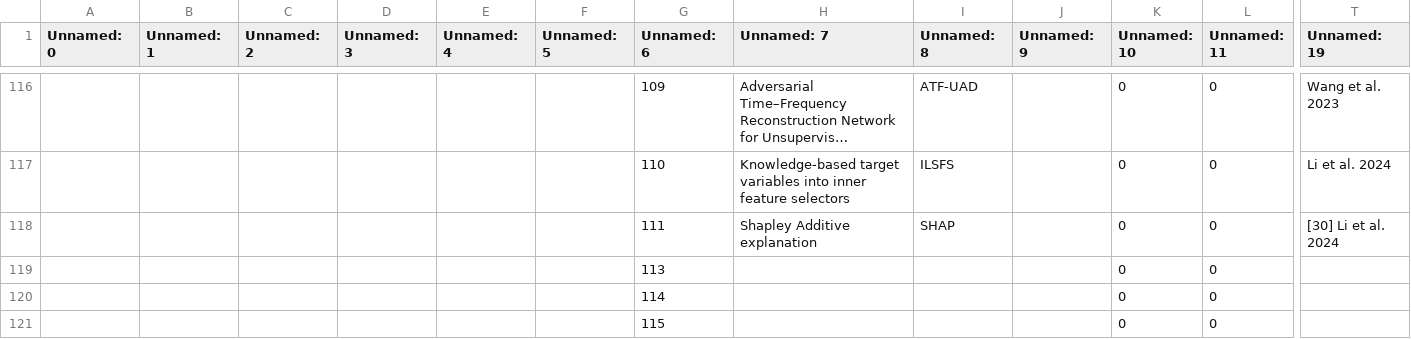
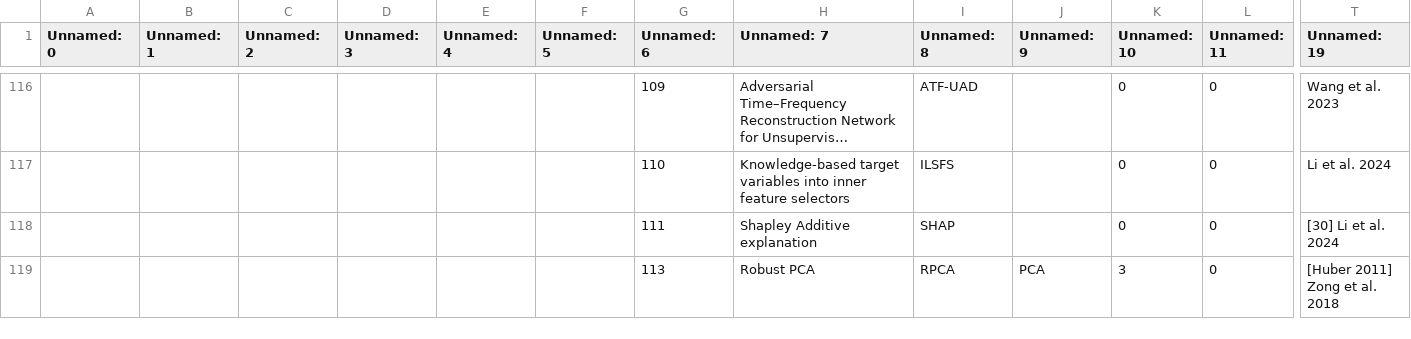
Before and after one commit to Mathieu-Giamberini/Anomalies_detection-literature_review, a CSV file: 3_Categorisation/Categorie-Methode liste.csv, drawn as a sheet; only a part is shown, gaps mark what is left out; long unchanged cells end in …; removed rows and columns are numbered as before the commit, all else as after; rows hold the shown columns only; ↵ is a line break in a cell; the diff covers the shown part only; the diff names each change by its address in the sheet, - before the commit and + after, or states it on an @@ line.

```diff
--- a/3_Categorisation/Categorie-Methode liste.csv
+++ b/3_Categorisation/Categorie-Methode liste.csv
-row 119:  |  |  |  |  |  | 113 |  |  |  | 0 | 0
-row 120:  |  |  |  |  |  | 114 |  |  |  | 0 | 0
-row 121:  |  |  |  |  |  | 115 |  |  |  | 0 | 0
+row 119:  |  |  |  |  |  | 113 | Robust PCA | RPCA | PCA | 3 | 0 | [Huber 2011] ↵ Zong et al. 2018
```
Also changed, not shown: 2 added rows and 13 edited cells elsewhere in this file, ReadState.csv.
